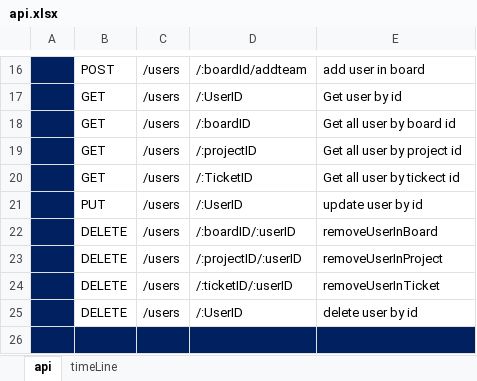
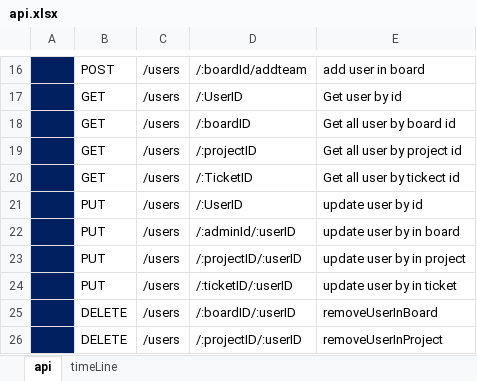
Before and after one commit to C12-BahaAlakhras/MERAKI_Academy_Project_4, an Excel workbook: api.xlsx, sheet api, drawn as a sheet; only a part is shown, gaps mark what is left out; the shorter side is filled out with more unchanged rows; values as stored, in another font and other column widths than the file's, no borders; the diff names each change by its address in the sheet, - before the commit and + after, or states it on an @@ line.

Commit message:
udate user router

```diff
--- a/api.xlsx (sheet api)
+++ b/api.xlsx (sheet api)
+row 22:  | PUT | /users | /:adminId/:userID | update user by in board
+row 23:  | PUT | /users | /:projectID/:userID | update user by in project
+row 24:  | PUT | /users | /:ticketID/:userID | update user by in ticket
```
Also changed, not shown: 2 other files.
